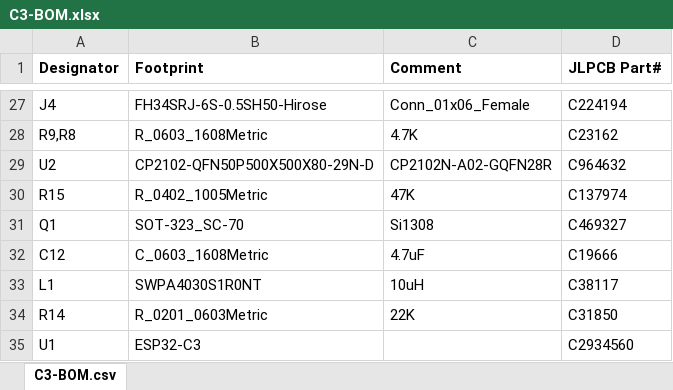
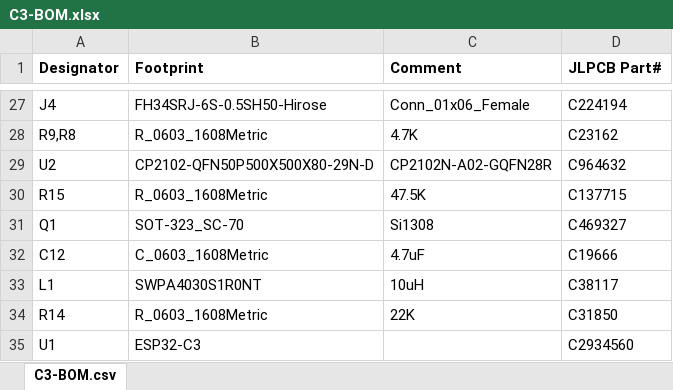
Before and after one commit to martinberlin/bistable-smart-switch, an Excel workbook: Hardware/C3-27-epaper-touch/production/C3-BOM.xlsx, sheet C3-BOM.csv, drawn as a sheet; only a part is shown, gaps mark what is left out; values as stored, in another font and other column widths than the file's, no borders; the diff names each change by its address in the sheet, - before the commit and + after, or states it on an @@ line.

```diff
--- a/Hardware/C3-27-epaper-touch/production/C3-BOM.xlsx (sheet C3-BOM.csv)
+++ b/Hardware/C3-27-epaper-touch/production/C3-BOM.xlsx (sheet C3-BOM.csv)
-B30 (Footprint): R_0402_1005Metric
+B30 (Footprint): R_0603_1608Metric
-C30 (Comment): 47K
+C30 (Comment): 47.5K
-D30 (JLPCB Part#): C137974
+D30 (JLPCB Part#): C137715
-B34 (Footprint): R_0201_0603Metric
+B34 (Footprint): R_0603_1608Metric
```
Also changed, not shown: Hardware/C3-27-epaper-touch/production/C3-27-epaper-touch-all-pos-C3.xlsx, 6 other files.
